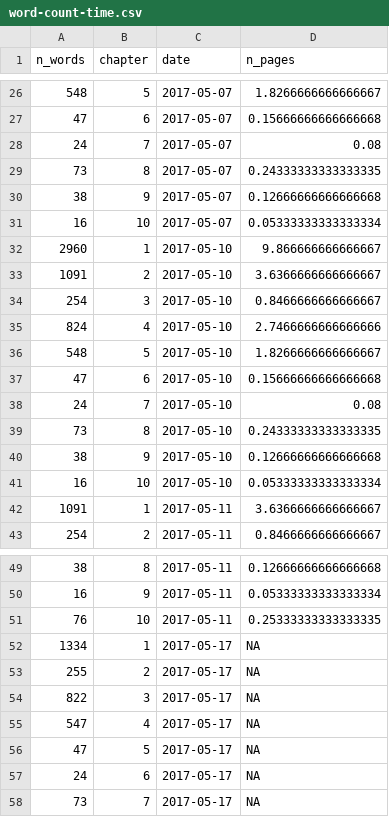
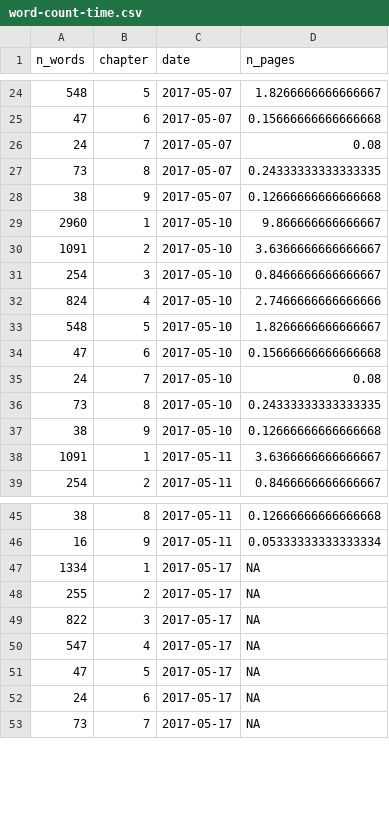
Before and after one commit to geocompx/geocompr, a CSV file: extdata/word-count-time.csv, drawn as a sheet; only a part is shown, gaps mark what is left out; the diff covers the shown part only.

```diff
--- a/extdata/word-count-time.csv
+++ b/extdata/word-count-time.csv
@@ -30,3 +28,2 @@ n_words,chapter,date,n_pages
 38,9,2017-05-07,0.12666666666666668
-16,10,2017-05-07,0.05333333333333334
 2960,1,2017-05-10,9.866666666666667
@@ -40,3 +37,2 @@ n_words,chapter,date,n_pages
 38,9,2017-05-10,0.12666666666666668
-16,10,2017-05-10,0.05333333333333334
 1091,1,2017-05-11,3.6366666666666667
@@ -50,3 +46,2 @@ n_words,chapter,date,n_pages
 16,9,2017-05-11,0.05333333333333334
-76,10,2017-05-11,0.25333333333333335
 1334,1,2017-05-17,NA
```
Also changed, not shown: 9 added rows, 6 removed rows and 6 edited cells elsewhere in this file, 3 other files.
